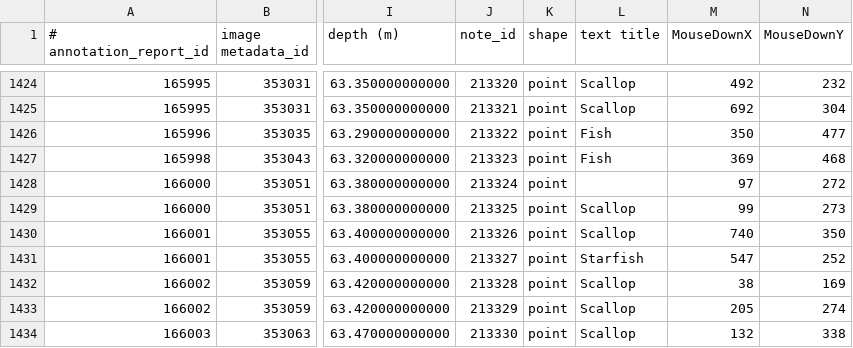
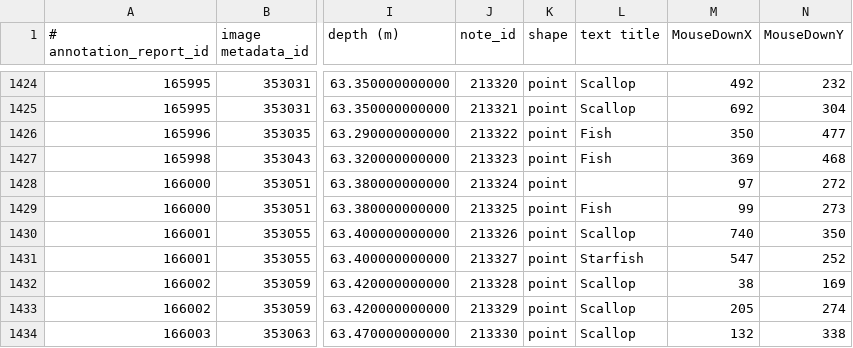
Before and after one commit to crasmuss/map_trailGT, a CSV file: scallop_data/hunter_data.csv, drawn as a sheet; only a part is shown, gaps mark what is left out; the diff names each change by its address in the sheet, - before the commit and + after, or states it on an @@ line.

```diff
--- a/scallop_data/hunter_data.csv
+++ b/scallop_data/hunter_data.csv
-L1429 (text title): Scallop
+L1429 (text title): Fish
```
Also changed, not shown: scallop_data/scale_data.csv, 1 other file.
